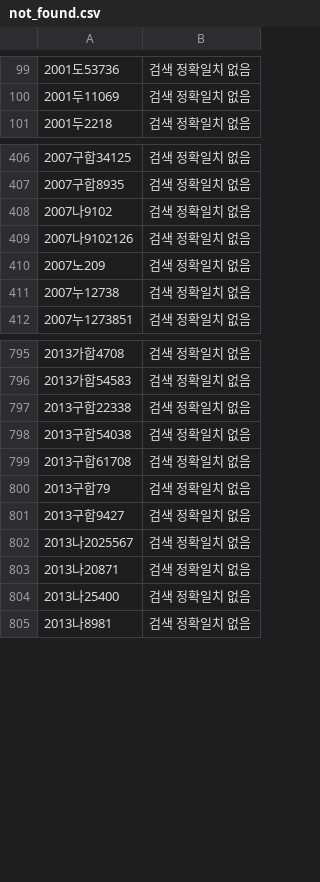
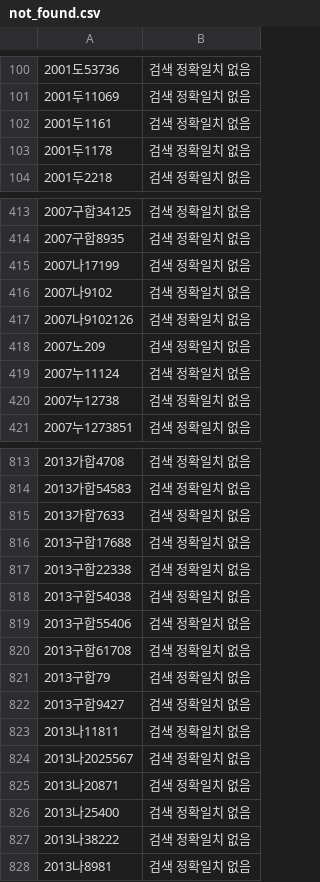
Before and after one commit to DrunkenZealnut/laborconsult, a CSV file: data/precedent_archive/records/not_found.csv, drawn as a sheet; only a part is shown, gaps mark what is left out; the diff covers the shown part only.

```diff
--- a/data/precedent_archive/records/not_found.csv
+++ b/data/precedent_archive/records/not_found.csv
@@ -100,2 +101,4 @@
 2001두11069,검색 정확일치 없음
+2001두1161,검색 정확일치 없음
+2001두1178,검색 정확일치 없음
 2001두2218,검색 정확일치 없음
@@ -407,2 +414,3 @@
 2007구합8935,검색 정확일치 없음
+2007나17199,검색 정확일치 없음
 2007나9102,검색 정확일치 없음
@@ -410,2 +418,3 @@
 2007노209,검색 정확일치 없음
+2007누11124,검색 정확일치 없음
 2007누12738,검색 정확일치 없음
@@ -796,4 +814,7 @@
 2013가합54583,검색 정확일치 없음
+2013가합7633,검색 정확일치 없음
+2013구합17688,검색 정확일치 없음
 2013구합22338,검색 정확일치 없음
 2013구합54038,검색 정확일치 없음
+2013구합55406,검색 정확일치 없음
 2013구합61708,검색 정확일치 없음
@@ -801,2 +822,3 @@
 2013구합9427,검색 정확일치 없음
+2013나11811,검색 정확일치 없음
 2013나2025567,검색 정확일치 없음
@@ -804,2 +826,3 @@
 2013나25400,검색 정확일치 없음
+2013나38222,검색 정확일치 없음
 2013나8981,검색 정확일치 없음
```
Also changed, not shown: 28 added rows elsewhere in this file, data/precedent_archive/documents.csv, data/precedent_archive/inventory.csv, 5 other files.
